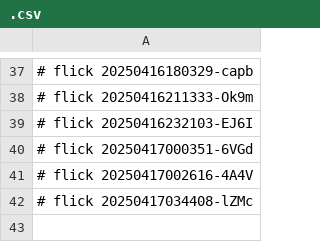
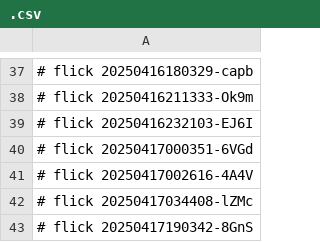
Before and after one commit to abikesa/dummy, a CSV file: kitabo/aperitivo/.csv, drawn as a sheet; only a part is shown, gaps mark what is left out.

Commit message:
kitabo/aperitivo/.csv

```diff
--- a/kitabo/aperitivo/.csv
+++ b/kitabo/aperitivo/.csv
@@ -42 +42,2 @@
 # flick 20250417034408-lZMc
+# flick 20250417190342-8GnS
```
